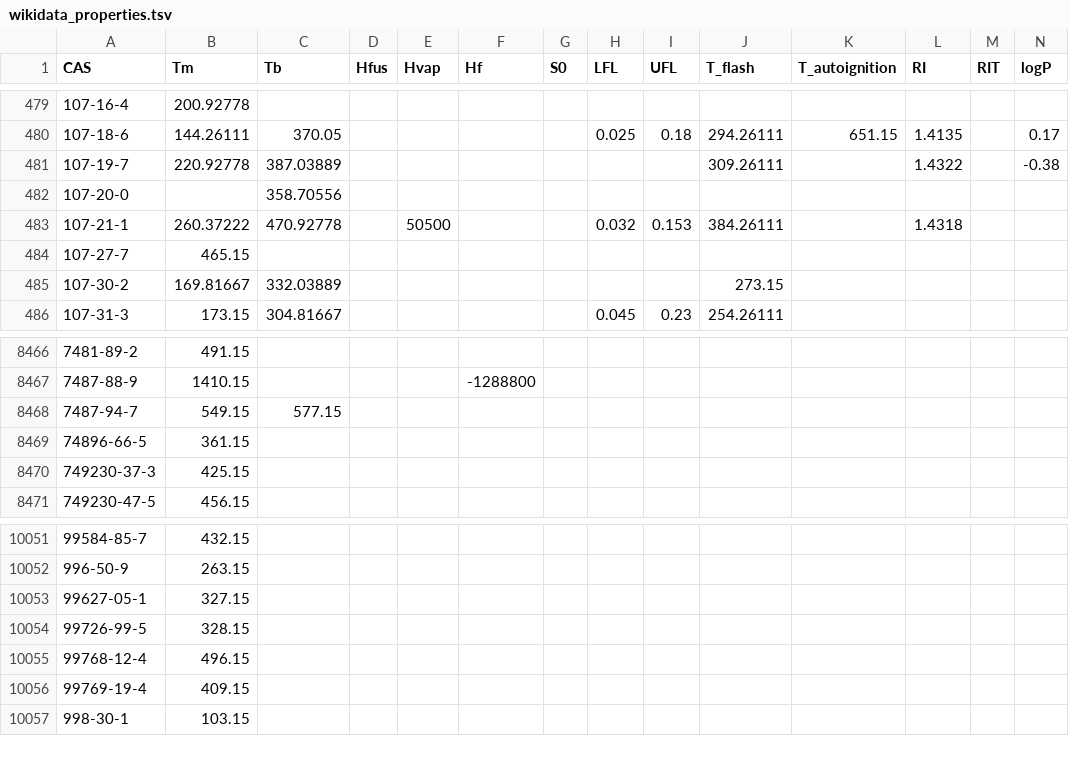
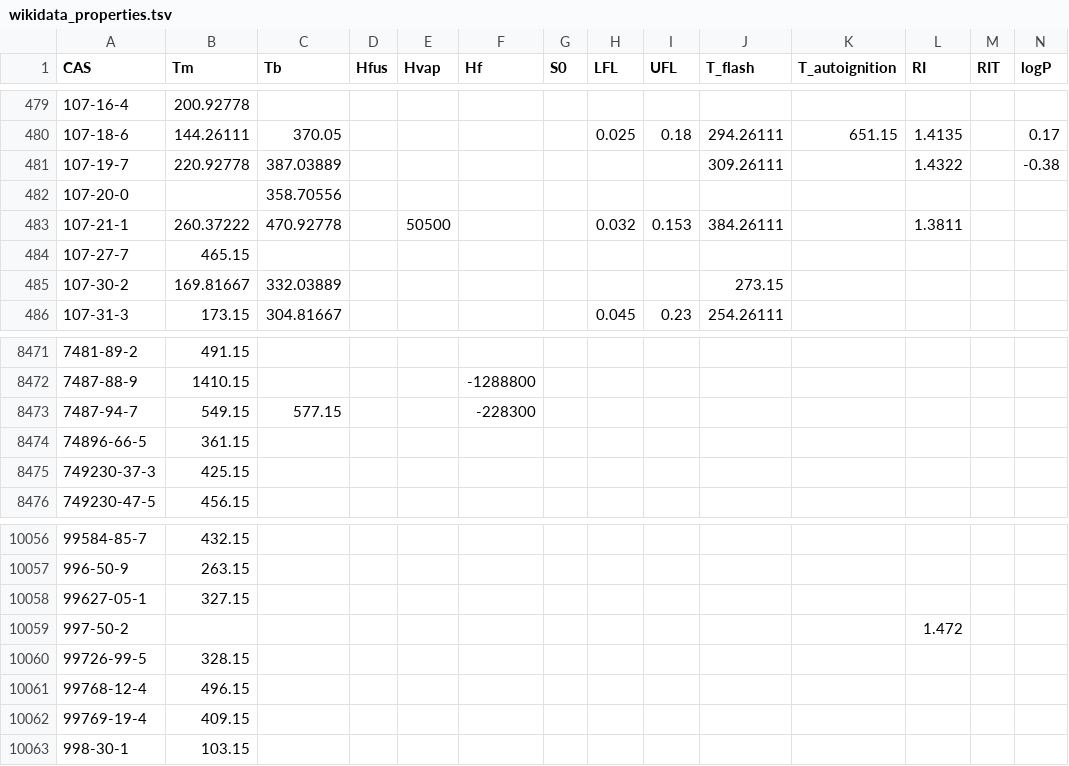
Before and after one commit to CalebBell/chemicals, a TSV file: chemicals/Misc/wikidata_properties.tsv, drawn as a sheet; only a part is shown, gaps mark what is left out; the diff covers the shown part only.

```diff
--- a/chemicals/Misc/wikidata_properties.tsv
+++ b/chemicals/Misc/wikidata_properties.tsv
@@ -482,3 +482,3 @@ CAS	Tm	Tb	Hfus	Hvap	Hf	S0	LFL	UFL	T_flash	T_autoignition	RI	RIT	logP
 107-20-0		358.70556											
-107-21-1	260.37222	470.92778		50500			0.032	0.153	384.26111		1.4318		
+107-21-1	260.37222	470.92778		50500			0.032	0.153	384.26111		1.3811		
 107-27-7	465.15												
@@ -8467,3 +8472,3 @@ CAS	Tm	Tb	Hfus	Hvap	Hf	S0	LFL	UFL	T_flash	T_autoignition	RI	RIT	logP
 7487-88-9	1410.15				-1288800								
-7487-94-7	549.15	577.15											
+7487-94-7	549.15	577.15			-228300								
 74896-66-5	361.15												
@@ -10053,2 +10058,3 @@ CAS	Tm	Tb	Hfus	Hvap	Hf	S0	LFL	UFL	T_flash	T_autoignition	RI	RIT	logP
 99627-05-1	327.15												
+997-50-2											1.472		
 99726-99-5	328.15												
```
Also changed, not shown: 7 added rows, 2 removed rows and 4 edited cells elsewhere in this file.
